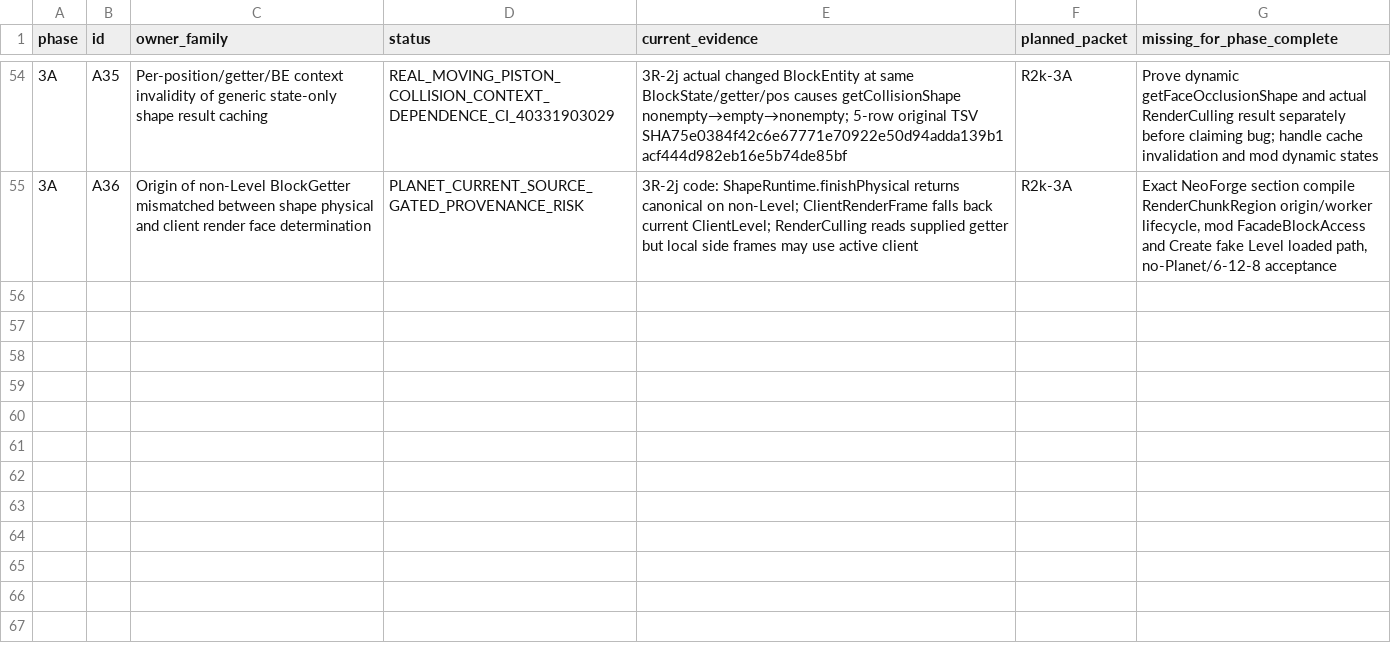
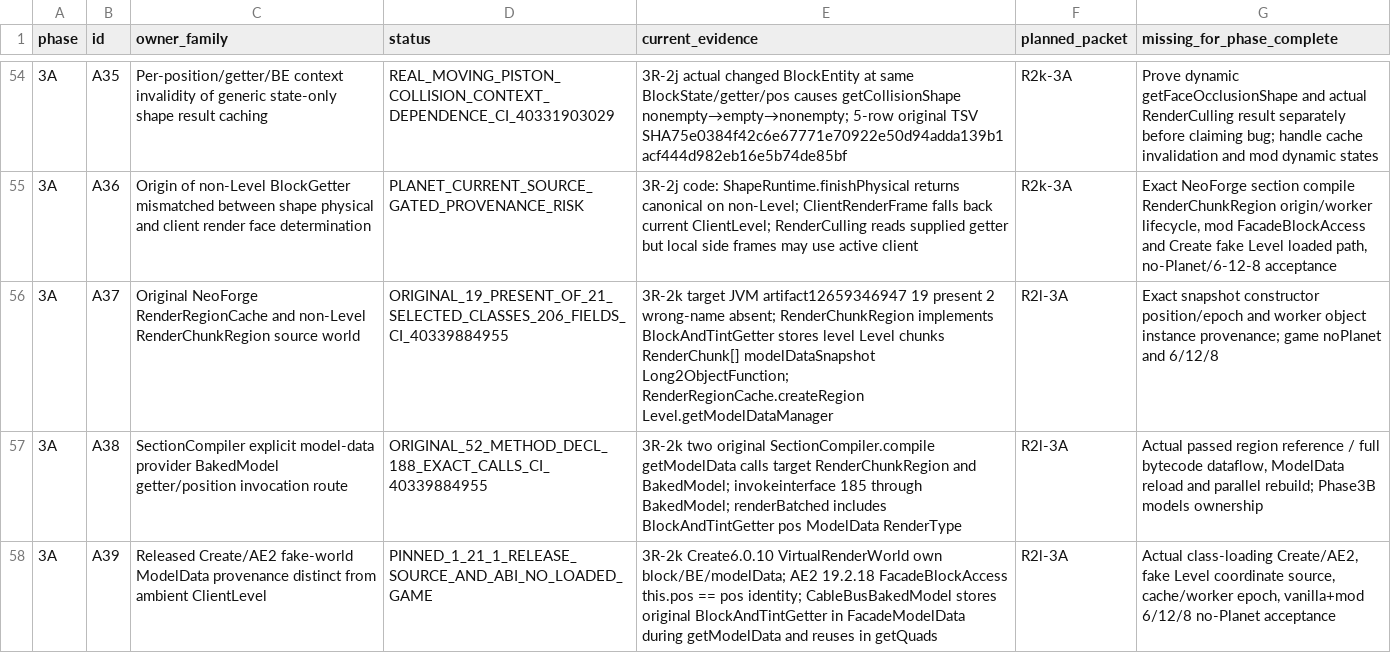
Before and after one commit to Abbygree11/Planetary, a TSV file: docs/research/PHASE3_OWNER_COVERAGE_1_21_1.tsv, drawn as a sheet; only a part is shown, gaps mark what is left out; the diff names each change by its address in the sheet, - before the commit and + after, or states it on an @@ line.

Commit message:
research(3R-2k): expand 57-row coverage with original RenderChunkRegion ModelData and foreign getter provenance

```diff
--- a/docs/research/PHASE3_OWNER_COVERAGE_1_21_1.tsv
+++ b/docs/research/PHASE3_OWNER_COVERAGE_1_21_1.tsv
+row 56: 3A | A37 | Original NeoForge RenderRegionCache and non-Level RenderChunkRegion source world | ORIGINAL_19_PRESENT_OF_21_SELECTED_CLASSES_206_FIELDS_CI_40339884955 | 3R-2k target JVM artifact12659346947 19 present 2 wrong-name absent; RenderChunkRegion implements BlockAndTintGetter stores level Level chunks RenderChunk[] modelDataSnapshot Long2ObjectFunction; RenderRegionCache.createRegion Level.getModelDataManager | R2l-3A | Exact snapshot constructor position/epoch and worker object instance provenance; game noPlanet and 6/12/8
+row 57: 3A | A38 | SectionCompiler explicit model-data provider BakedModel getter/position invocation route | ORIGINAL_52_METHOD_DECL_188_EXACT_CALLS_CI_40339884955 | 3R-2k two original SectionCompiler.compile getModelData calls target RenderChunkRegion and BakedModel; invokeinterface 185 through BakedModel; renderBatched includes BlockAndTintGetter pos ModelData RenderType | R2l-3A | Actual passed region reference / full bytecode dataflow, ModelData reload and parallel rebuild; Phase3B models ownership
+row 58: 3A | A39 | Released Create/AE2 fake-world ModelData provenance distinct from ambient ClientLevel | PINNED_1_21_1_RELEASE_SOURCE_AND_ABI_NO_LOADED_GAME | 3R-2k Create6.0.10 VirtualRenderWorld own block/BE/modelData; AE2 19.2.18 FacadeBlockAccess this.pos == pos identity; CableBusBakedModel stores original BlockAndTintGetter in FacadeModelData during getModelData and reuses in getQuads | R2l-3A | Actual class-loading Create/AE2, fake Level coordinate source, cache/worker epoch, vanilla+mod 6/12/8 no-Planet acceptance
```
